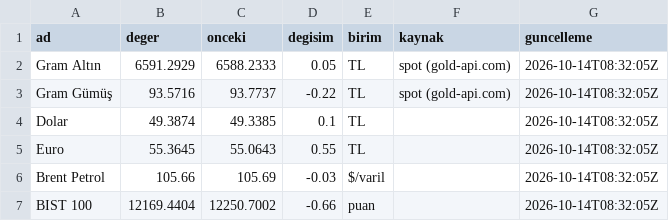
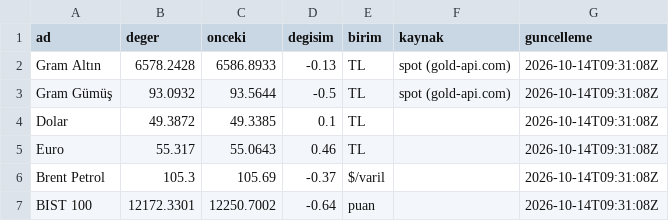
Before and after one commit to erdoganturhan1986-maker/Taksitlio-Haber-Kaynagi, a CSV file: data/piyasa.csv, drawn as a sheet.

```diff
--- a/data/piyasa.csv
+++ b/data/piyasa.csv
@@ -1,7 +1,7 @@
 ad,deger,onceki,degisim,birim,kaynak,guncelleme
-Gram Altın,6591.2929,6588.2333,0.05,TL,spot (gold-api.com),2026-10-14T08:32:05Z
-Gram Gümüş,93.5716,93.7737,-0.22,TL,spot (gold-api.com),2026-10-14T08:32:05Z
-Dolar,49.3874,49.3385,0.1,TL,,2026-10-14T08:32:05Z
-Euro,55.3645,55.0643,0.55,TL,,2026-10-14T08:32:05Z
-Brent Petrol,105.66,105.69,-0.03,$/varil,,2026-10-14T08:32:05Z
-BIST 100,12169.4404,12250.7002,-0.66,puan,,2026-10-14T08:32:05Z
+Gram Altın,6578.2428,6586.8933,-0.13,TL,spot (gold-api.com),2026-10-14T09:31:08Z
+Gram Gümüş,93.0932,93.5644,-0.5,TL,spot (gold-api.com),2026-10-14T09:31:08Z
+Dolar,49.3872,49.3385,0.1,TL,,2026-10-14T09:31:08Z
+Euro,55.317,55.0643,0.46,TL,,2026-10-14T09:31:08Z
+Brent Petrol,105.3,105.69,-0.37,$/varil,,2026-10-14T09:31:08Z
+BIST 100,12172.3301,12250.7002,-0.64,puan,,2026-10-14T09:31:08Z
```
